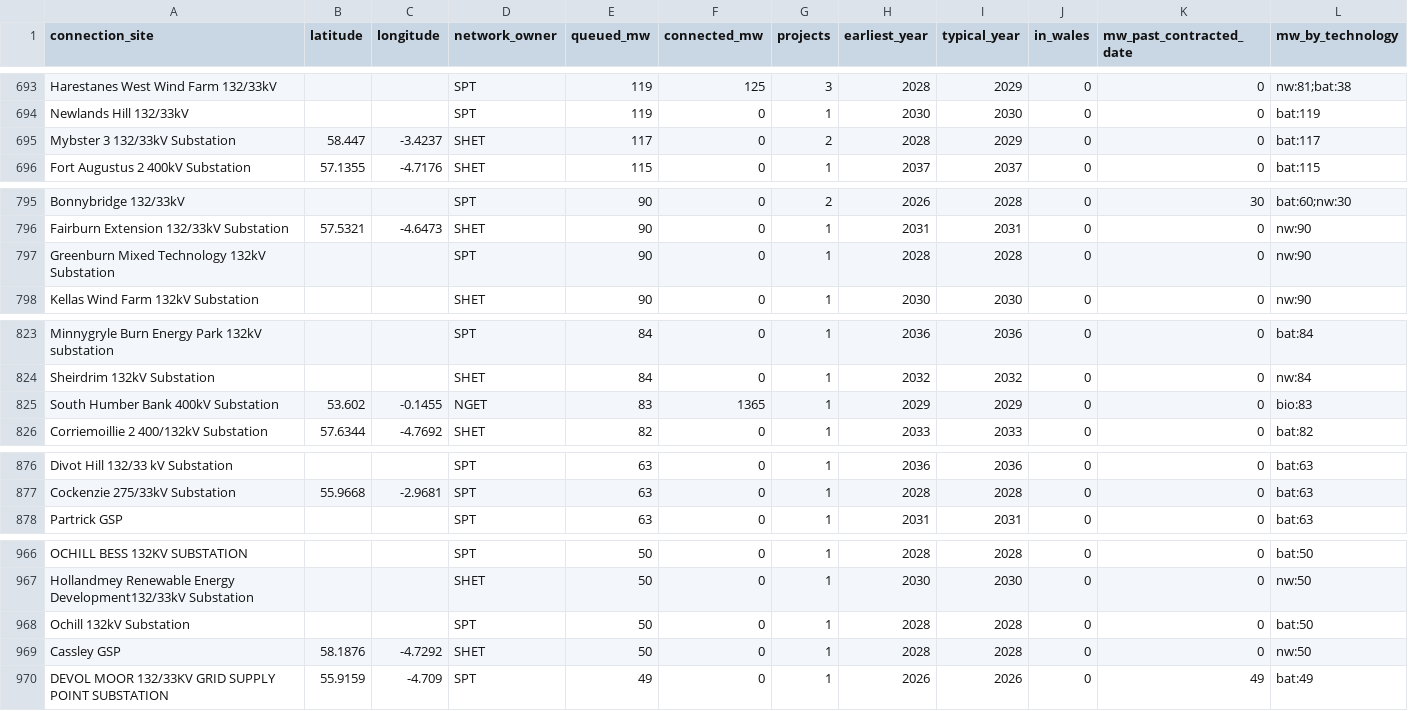
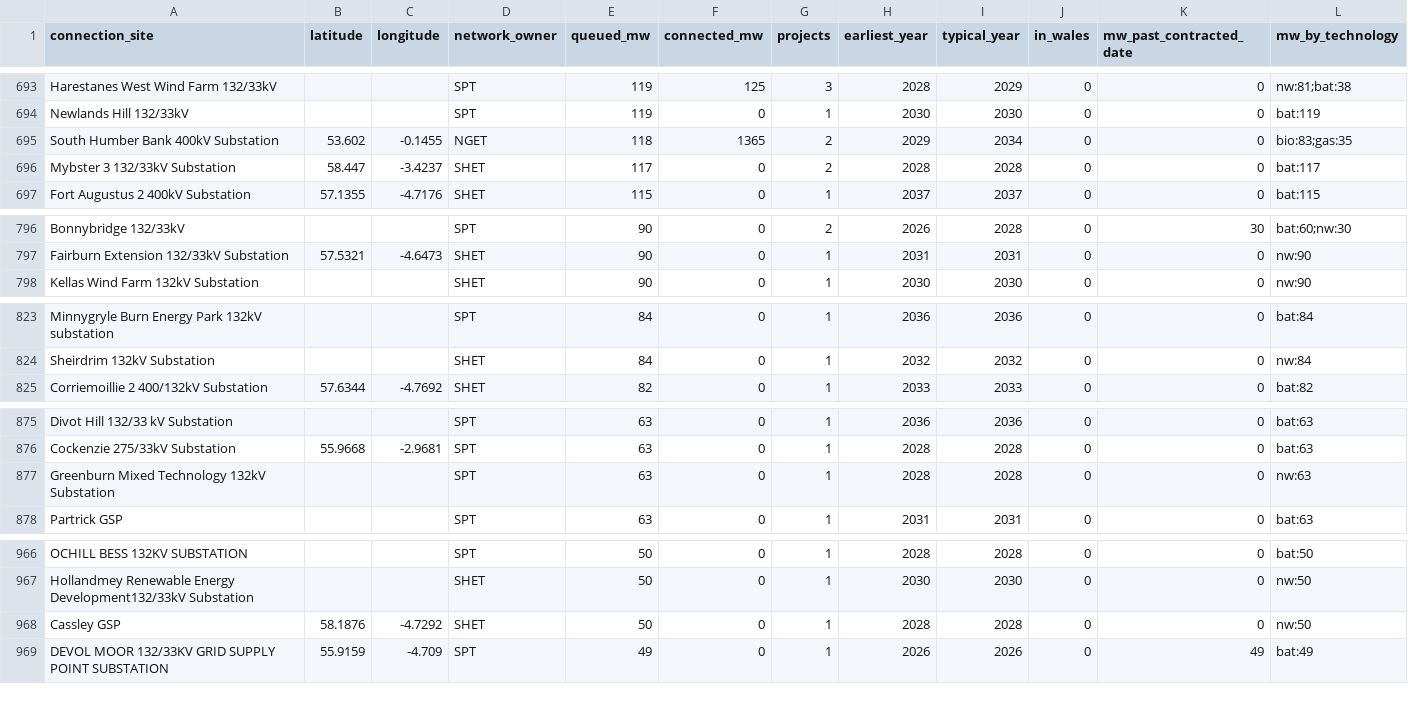
Before and after one commit to Delwyno/The-UK-Power-Flow-Llif-Pwer-y-DU, a CSV file: data/open/connection-queue-by-site.csv, drawn as a sheet; only a part is shown, gaps mark what is left out; the diff covers the shown part only.

```diff
--- a/data/open/connection-queue-by-site.csv
+++ b/data/open/connection-queue-by-site.csv
@@ -694,3 +694,4 @@ Harestanes West Wind Farm 132/33kV,,,SPT,119,125,3,2028,2029,0,0,nw:81;bat:38
 Newlands Hill 132/33kV,,,SPT,119,0,1,2030,2030,0,0,bat:119
-Mybster 3 132/33kV Substation,58.447,-3.4237,SHET,117,0,2,2028,2029,0,0,bat:117
+South Humber Bank 400kV Substation,53.602,-0.1455,NGET,118,1365,2,2029,2034,0,0,bio:83;gas:35
+Mybster 3 132/33kV Substation,58.447,-3.4237,SHET,117,0,2,2028,2028,0,0,bat:117
 Fort Augustus 2 400kV Substation,57.1355,-4.7176,SHET,115,0,1,2037,2037,0,0,bat:115
@@ -796,3 +797,2 @@ Bonnybridge 132/33kV,,,SPT,90,0,2,2026,2028,0,30,bat:60;nw:30
 Fairburn Extension 132/33kV Substation,57.5321,-4.6473,SHET,90,0,1,2031,2031,0,0,nw:90
-Greenburn Mixed Technology 132kV Substation,,,SPT,90,0,1,2028,2028,0,0,nw:90
 Kellas Wind Farm 132kV Substation,,,SHET,90,0,1,2030,2030,0,0,nw:90
@@ -824,3 +824,2 @@ Minnygryle Burn Energy Park 132kV substation,,,SPT,84,0,1,2036,2036,0,0,bat:84
 Sheirdrim 132kV Substation,,,SHET,84,0,1,2032,2032,0,0,nw:84
-South Humber Bank 400kV Substation,53.602,-0.1455,NGET,83,1365,1,2029,2029,0,0,bio:83
 Corriemoillie 2 400/132kV Substation,57.6344,-4.7692,SHET,82,0,1,2033,2033,0,0,bat:82
@@ -877,2 +876,3 @@ Divot Hill 132/33 kV Substation,,,SPT,63,0,1,2036,2036,0,0,bat:63
 Cockenzie 275/33kV Substation,55.9668,-2.9681,SPT,63,0,1,2028,2028,0,0,bat:63
+Greenburn Mixed Technology 132kV Substation,,,SPT,63,0,1,2028,2028,0,0,nw:63
 Partrick GSP,,,SPT,63,0,1,2031,2031,0,0,bat:63
@@ -967,3 +967,2 @@ OCHILL BESS 132KV SUBSTATION,,,SPT,50,0,1,2028,2028,0,0,bat:50
 Hollandmey Renewable Energy Development132/33kV Substation,,,SHET,50,0,1,2030,2030,0,0,nw:50
-Ochill 132kV Substation,,,SPT,50,0,1,2028,2028,0,0,bat:50
 Cassley GSP,58.1876,-4.7292,SHET,50,0,1,2028,2028,0,0,nw:50
```
Also changed, not shown: 1 moved row and 2 edited cells elsewhere in this file, data/open/carbon-daily.csv, data/open/costs-daily.csv, 19 other files.
